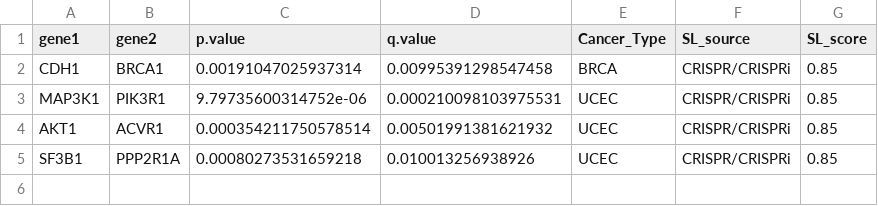
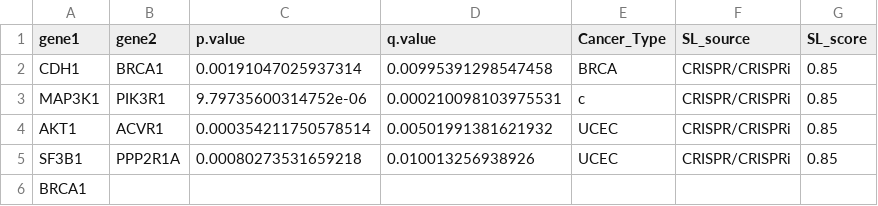
Before and after one commit to rachael-p/fcbb-final, a CSV file: results/SL_hits_high_conf.csv, drawn as a sheet.

```diff
--- a/results/SL_hits_high_conf.csv
+++ b/results/SL_hits_high_conf.csv
@@ -2,4 +2,5 @@
 "CDH1","BRCA1",0.00191047025937314,0.00995391298547458,"BRCA","CRISPR/CRISPRi",0.85
-"MAP3K1","PIK3R1",9.79735600314752e-06,0.000210098103975531,"UCEC","CRISPR/CRISPRi",0.85
+"MAP3K1","PIK3R1",9.79735600314752e-06,0.000210098103975531,"c","CRISPR/CRISPRi",0.85
 "AKT1","ACVR1",0.000354211750578514,0.00501991381621932,"UCEC","CRISPR/CRISPRi",0.85
 "SF3B1","PPP2R1A",0.00080273531659218,0.010013256938926,"UCEC","CRISPR/CRISPRi",0.85
+BRCA1
```
Also changed, not shown: 3 other files.
